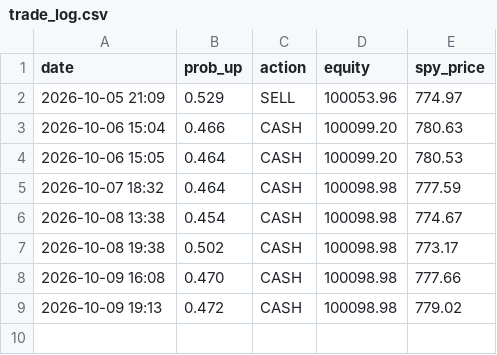
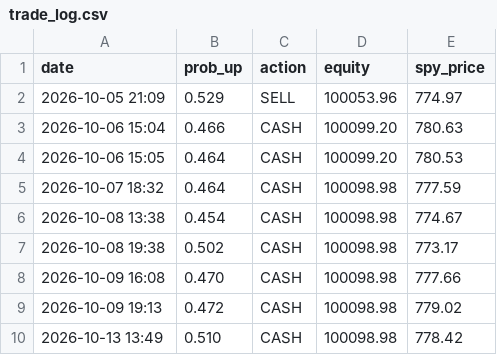
Before and after one commit to Dislordy/ai-trading-bot, a CSV file: trade_log.csv, drawn as a sheet; the diff names each change by its address in the sheet, - before the commit and + after, or states it on an @@ line.

Commit message:
Trade log 2026-10-13

```diff
--- a/trade_log.csv
+++ b/trade_log.csv
+row 10: 2026-10-13 13:49 | 0.510 | CASH | 100098.98 | 778.42
```
